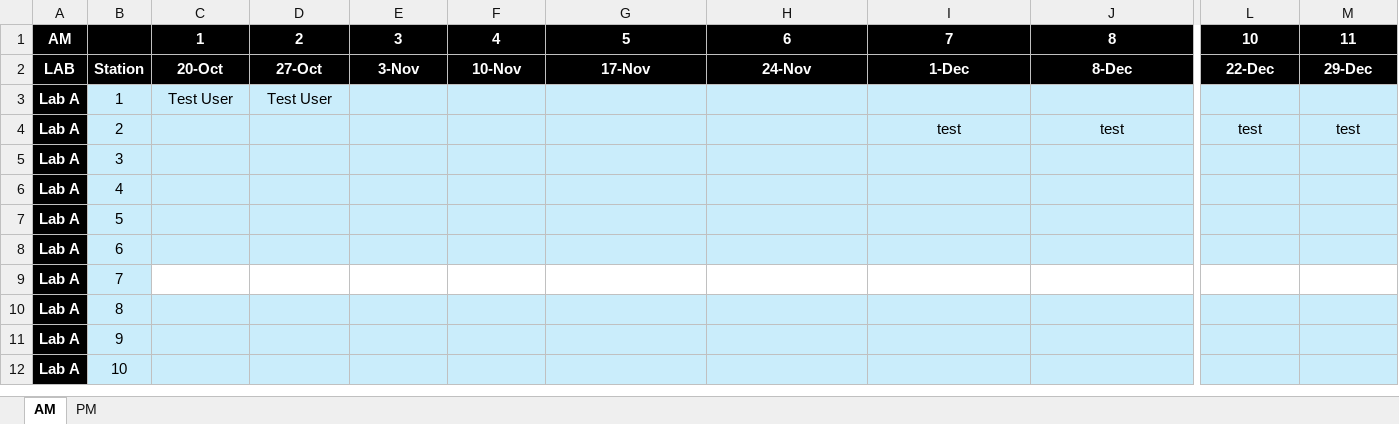
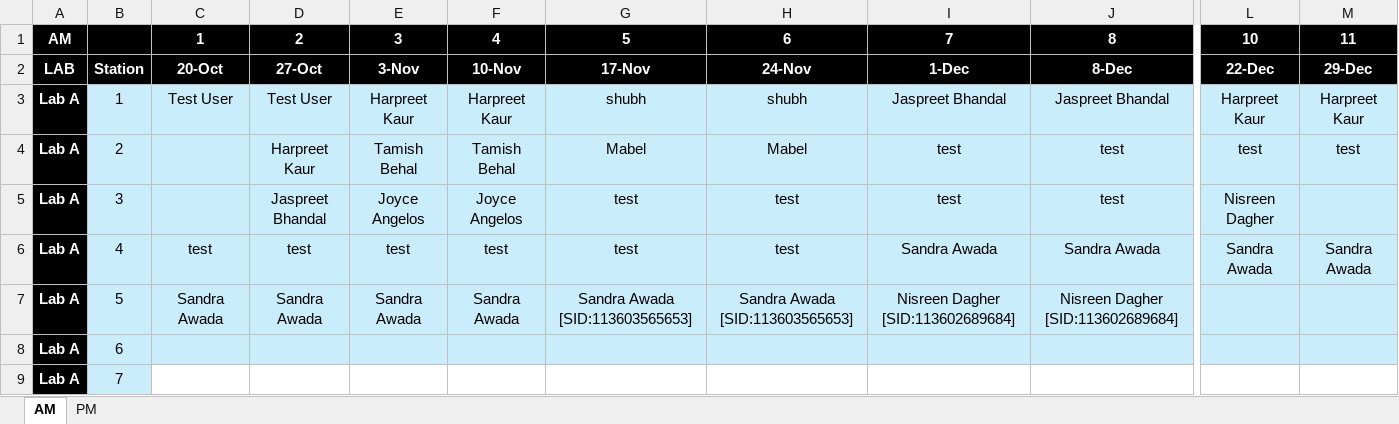
Before and after one commit to tbehal/PD-Seating_System, an Excel workbook: api/data/Test.xlsx, sheet AM, drawn as a sheet; only a part is shown, gaps mark what is left out; the shorter side is filled out with more unchanged rows; values as stored, in another font and other column widths than the file's, no borders; removed rows and columns are numbered as before the commit, all else as after; rows hold the shown columns only; the diff names each change by its address in the sheet, - before the commit and + after, or states it on an @@ line.

Commit message:
feat: HubSpot contact linking + UID lookup\n\n- Persist HubSpot contactId in Excel cells as [SID:...] and resolve booked-cell popup by ID\n- Backend search: support student_id EQ + smarter name matching, deal pagination\n- Frontend: grid search, lab/shift selector, export button, collapsible ranked results\n- Popup shows contact details and all associated deals; display fix for stored SID\n- Booking route passes contactId to Excel update; unbook/refresh flows\n- Build static assets and index.html updated

```diff
--- a/api/data/Test.xlsx (sheet AM)
+++ b/api/data/Test.xlsx (sheet AM)
-E3: (empty)
+E3: Harpreet Kaur
-F3: (empty)
+F3: Harpreet Kaur
-G3: (empty)
+G3: shubh
-H3: (empty)
+H3: shubh
-I3: (empty)
+I3: Jaspreet Bhandal
-J3: (empty)
+J3: Jaspreet Bhandal
-L3: (empty)
+L3: Harpreet Kaur
-M3: (empty)
+M3: Harpreet Kaur
-D4: (empty)
+D4: Harpreet Kaur
-E4: (empty)
+E4: Tamish Behal
-F4: (empty)
+F4: Tamish Behal
-G4: (empty)
+G4: Mabel
-H4: (empty)
+H4: Mabel
-row 5: Lab A | 3
-row 6: Lab A | 4
-row 7: Lab A | 5
+row 5: Lab A | 3 |  | Jaspreet Bhandal | Joyce Angelos | Joyce Angelos | test | test | test | test | Nisreen Dagher
+row 6: Lab A | 4 | test | test | test | test | test | test | Sandra Awada | Sandra Awada | Sandra Awada | Sandra Awada
+row 7: Lab A | 5 | Sandra Awada | Sandra Awada | Sandra Awada | Sandra Awada | Sandra Awada [SID:113603565653] | Sandra Awada [SID:113603565653] | Nisreen Dagher [SID:113602689684] | Nisreen Dagher [SID:113602689684]
```
Also changed, not shown: 21 other files.
